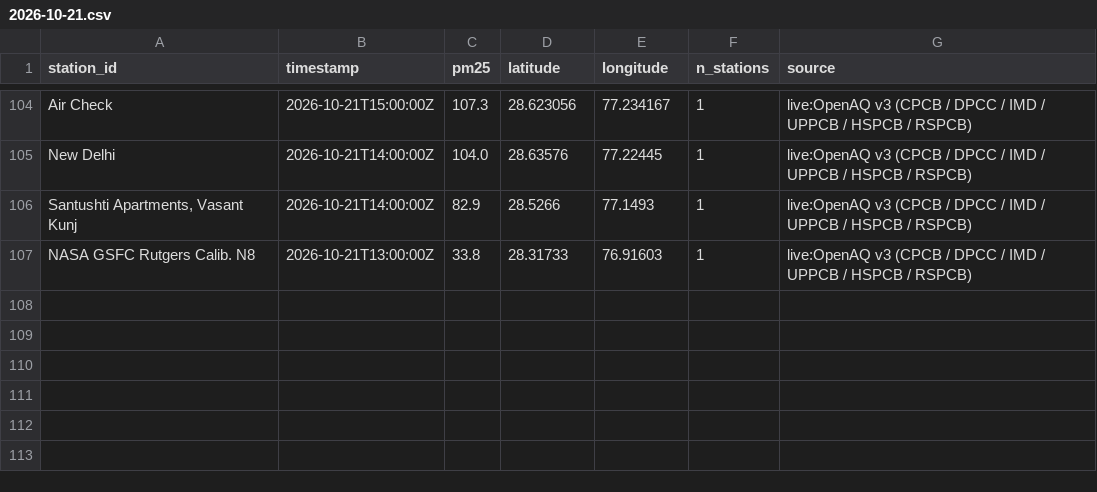
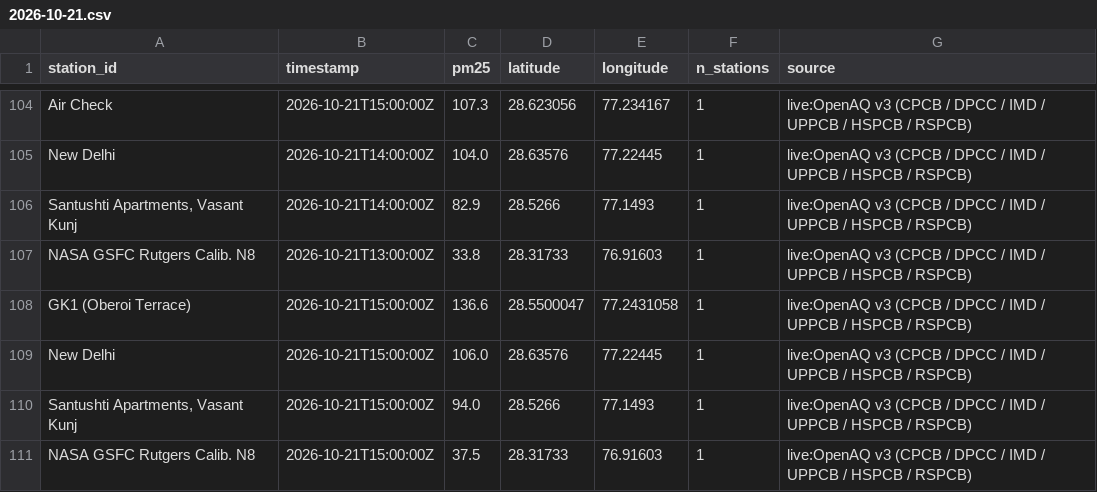
Before and after one commit to jeyamoorthi/AREE, a CSV file: observations/2026-10-21.csv, drawn as a sheet; only a part is shown, gaps mark what is left out.

```diff
--- a/observations/2026-10-21.csv
+++ b/observations/2026-10-21.csv
@@ -107 +107,5 @@ New Delhi,2026-10-21T14:00:00Z,104.0,28.63576,77.22445,1,live:OpenAQ v3 (CPCB /
 NASA GSFC Rutgers Calib. N8,2026-10-21T13:00:00Z,33.8,28.31733,76.91603,1,live:OpenAQ v3 (CPCB / DPCC / IMD / UPPCB / HSPCB / RSPCB)
+GK1 (Oberoi Terrace),2026-10-21T15:00:00Z,136.6,28.5500047,77.2431058,1,live:OpenAQ v3 (CPCB / DPCC / IMD / UPPCB / HSPCB / RSPCB)
+New Delhi,2026-10-21T15:00:00Z,106.0,28.63576,77.22445,1,live:OpenAQ v3 (CPCB / DPCC / IMD / UPPCB / HSPCB / RSPCB)
+"Santushti Apartments, Vasant Kunj",2026-10-21T15:00:00Z,94.0,28.5266,77.1493,1,live:OpenAQ v3 (CPCB / DPCC / IMD / UPPCB / HSPCB / RSPCB)
+NASA GSFC Rutgers Calib. N8,2026-10-21T15:00:00Z,37.5,28.31733,76.91603,1,live:OpenAQ v3 (CPCB / DPCC / IMD / UPPCB / HSPCB / RSPCB)
```
Also changed, not shown: 1 other file.
